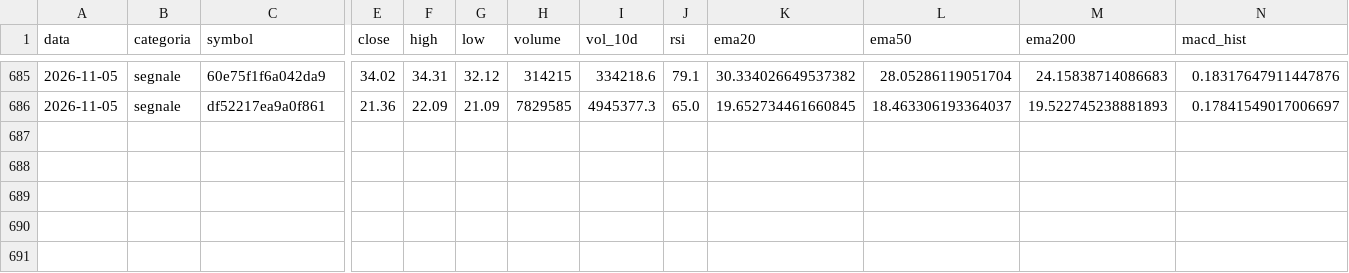
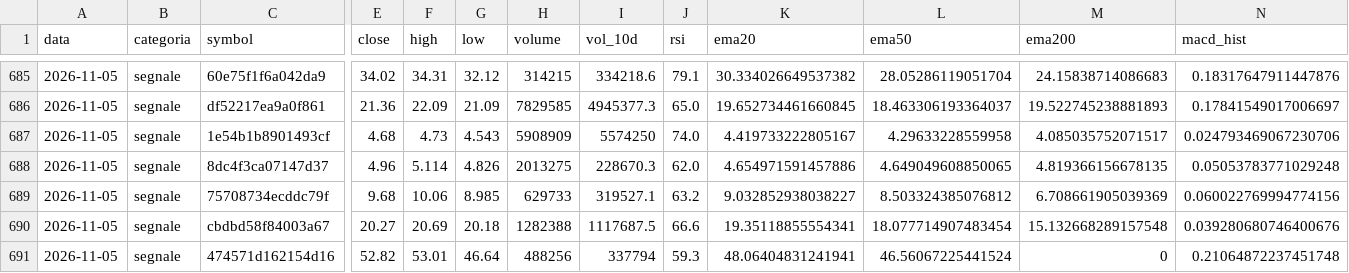
Before and after one commit to sgneps80-code/trading-report, a CSV file: data/storico_indicatori.csv, drawn as a sheet; only a part is shown, gaps mark what is left out; rows hold the shown columns only; the diff names each change by its address in the sheet, - before the commit and + after, or states it on an @@ line.

```diff
--- a/data/storico_indicatori.csv
+++ b/data/storico_indicatori.csv
+row 687: 2026-11-05 | segnale | 1e54b1b8901493cf | 4.68 | 4.73 | 4.543 | 5908909 | 5574250 | 74.0 | 4.419733222805167 | 4.29633228559958 | 4.085035752071517 | 0.024793469067230706
+row 688: 2026-11-05 | segnale | 8dc4f3ca07147d37 | 4.96 | 5.114 | 4.826 | 2013275 | 228670.3 | 62.0 | 4.654971591457886 | 4.649049608850065 | 4.819366156678135 | 0.05053783771029248
+row 689: 2026-11-05 | segnale | 75708734ecddc79f | 9.68 | 10.06 | 8.985 | 629733 | 319527.1 | 63.2 | 9.032852938038227 | 8.503324385076812 | 6.708661905039369 | 0.060022769994774156
+row 690: 2026-11-05 | segnale | cbdbd58f84003a67 | 20.27 | 20.69 | 20.18 | 1282388 | 1117687.5 | 66.6 | 19.35118855554341 | 18.077714907483454 | 15.132668289157548 | 0.039280680746400676
+row 691: 2026-11-05 | segnale | 474571d162154d16 | 52.82 | 53.01 | 46.64 | 488256 | 337794 | 59.3 | 48.06404831241941 | 46.56067225441524 | 0 | 0.21064872237451748
```
Also changed, not shown: 1 other file.
